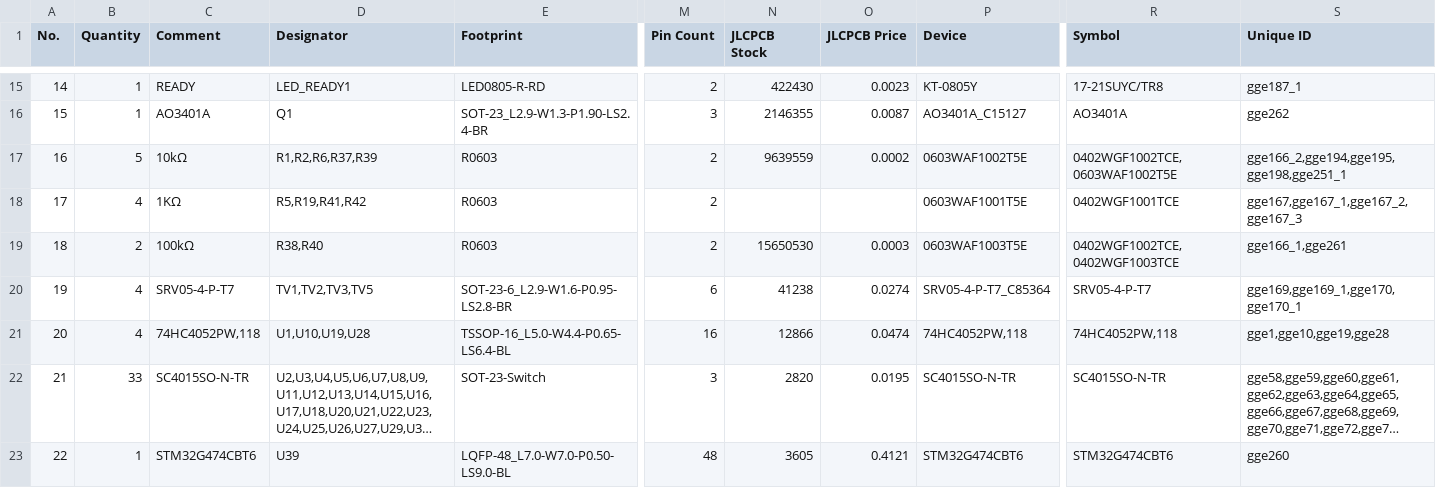
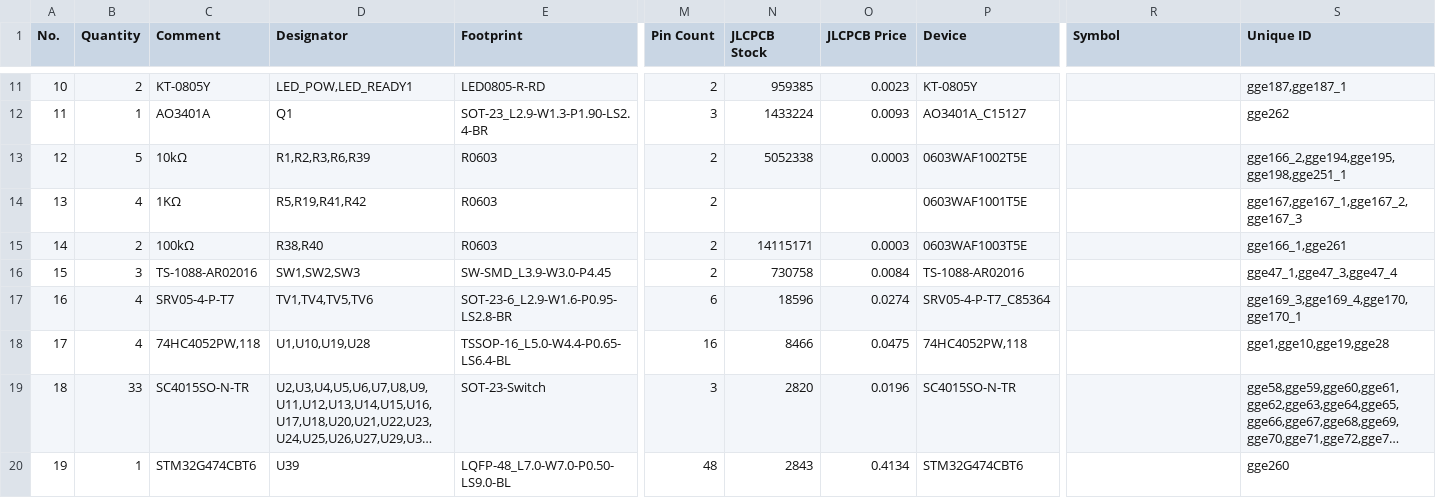
Before and after one commit to piwicode/bandoneo, a CSV file: design_review/export/BOM_WingLeft_WingLeft.csv, drawn as a sheet; only a part is shown, gaps mark what is left out; long unchanged cells end in …; addresses are those after the commit; rows hold the shown columns only; the diff covers the shown part only; the diff names each change by its address in the sheet, - before the commit and + after, or states it on an @@ line.

Commit message:
main board ready

```diff
--- a/design_review/export/BOM_WingLeft_WingLeft.csv
+++ b/design_review/export/BOM_WingLeft_WingLeft.csv
@@ column A (No.) renumbered from row 8 down @@
-B11 (Quantity): 1
+B11 (Quantity): 2
-C11 (Comment): READY
+C11 (Comment): KT-0805Y
-D11 (Designator): LED_READY1
+D11 (Designator): LED_POW,LED_READY1
-N11 (JLCPCB Stock): 422430
+N11 (JLCPCB Stock): 959385
-R11 (Symbol): 17-21SUYC/TR8
+R11 (Symbol): (empty)
-S11 (Unique ID): gge187_1
+S11 (Unique ID): gge187,gge187_1
-N12 (JLCPCB Stock): 2146355
+N12 (JLCPCB Stock): 1433224
-O12 (JLCPCB Price): 0.0087
+O12 (JLCPCB Price): 0.0093
-R12 (Symbol): AO3401A
+R12 (Symbol): (empty)
-D13 (Designator): R1,R2,R6,R37,R39
+D13 (Designator): R1,R2,R3,R6,R39
-N13 (JLCPCB Stock): 9639559
+N13 (JLCPCB Stock): 5052338
-O13 (JLCPCB Price): 0.0002
+O13 (JLCPCB Price): 0.0003
-R13 (Symbol): 0402WGF1002TCE,0603WAF1002T5E
+R13 (Symbol): (empty)
-R14 (Symbol): 0402WGF1001TCE
+R14 (Symbol): (empty)
-N15 (JLCPCB Stock): 15650530
+N15 (JLCPCB Stock): 14115171
-R15 (Symbol): 0402WGF1002TCE,0402WGF1003TCE
+R15 (Symbol): (empty)
+row 16: 15 | 3 | TS-1088-AR02016 | SW1,SW2,SW3 | SW-SMD_L3.9-W3.0-P4.45 | 2 | 730758 | 0.0084 | TS-1088-AR02016 |  | gge47_1,gge47_3,gge47_4
-D17 (Designator): TV1,TV2,TV3,TV5
+D17 (Designator): TV1,TV4,TV5,TV6
-N17 (JLCPCB Stock): 41238
+N17 (JLCPCB Stock): 18596
-R17 (Symbol): SRV05-4-P-T7
+R17 (Symbol): (empty)
-S17 (Unique ID): gge169,gge169_1,gge170,gge170_1
+S17 (Unique ID): gge169_3,gge169_4,gge170,gge170_1
-N18 (JLCPCB Stock): 12866
+N18 (JLCPCB Stock): 8466
-O18 (JLCPCB Price): 0.0474
+O18 (JLCPCB Price): 0.0475
-R18 (Symbol): 74HC4052PW,118
+R18 (Symbol): (empty)
-O19 (JLCPCB Price): 0.0195
+O19 (JLCPCB Price): 0.0196
-R19 (Symbol): SC4015SO-N-TR
+R19 (Symbol): (empty)
-N20 (JLCPCB Stock): 3605
+N20 (JLCPCB Stock): 2843
-O20 (JLCPCB Price): 0.4121
+O20 (JLCPCB Price): 0.4134
-R20 (Symbol): STM32G474CBT6
+R20 (Symbol): (empty)
```
Also changed, not shown: 1 added row, 5 removed rows and 21 edited cells elsewhere in this file, design_review/export/BOM_MainBoard_MainBoard.csv, design_review/export/BOM_WingRight_WingRight.csv, 8 other files.
